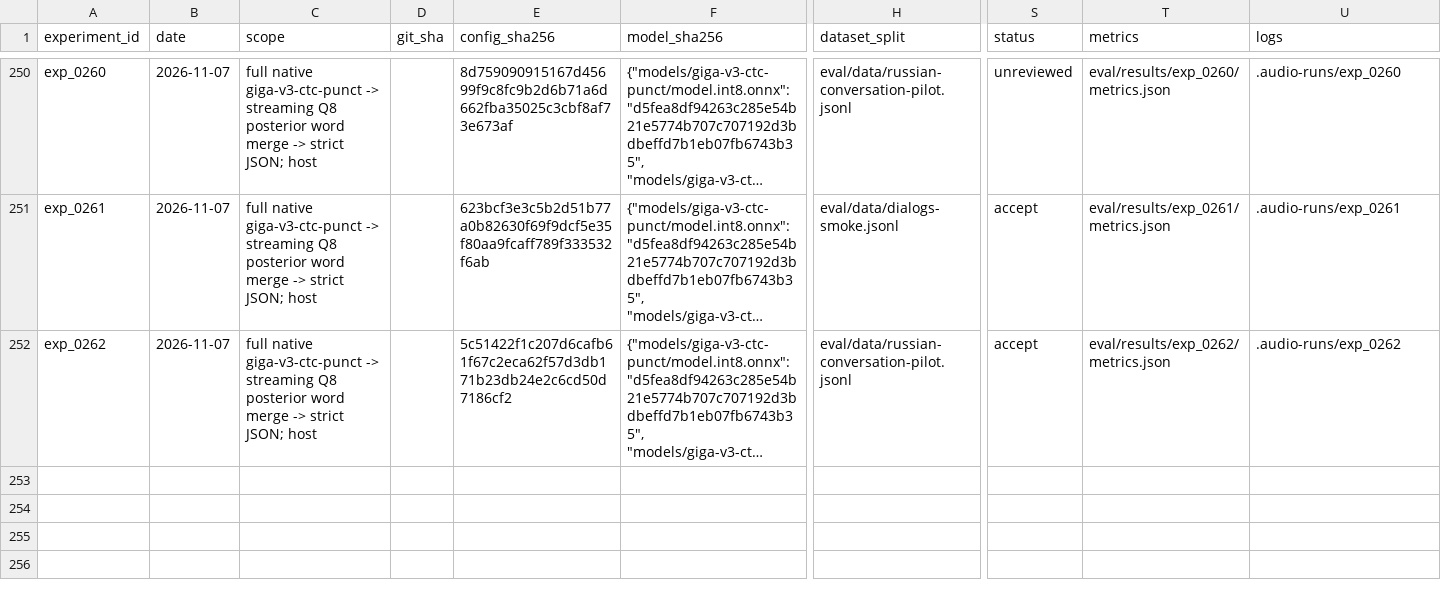
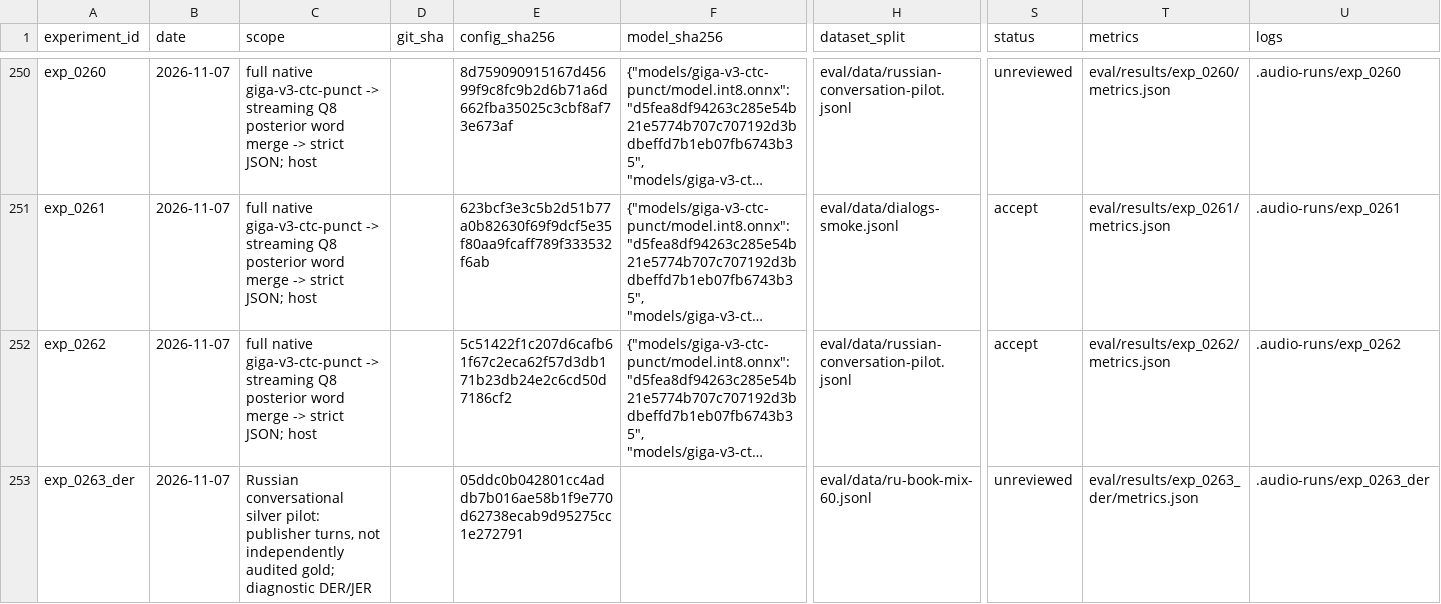
Before and after one commit to PytoByte/NuclearHack, a CSV file: experiments/registry.csv, drawn as a sheet; only a part is shown, gaps mark what is left out; long unchanged cells end in …; rows hold the shown columns only; the diff names each change by its address in the sheet, - before the commit and + after, or states it on an @@ line.

Commit message:
research: add attribution diagnostic + ru-book-mix reference; note seam/leading-letter REJECT

```diff
--- a/experiments/registry.csv
+++ b/experiments/registry.csv
+row 253: exp_0263_der | 2026-11-07 | Russian conversational silver pilot: publisher turns, not independently audited gold; diagnostic DER/JER |  | 05ddc0b042801cc4addb7b016ae58b1f9e770d62738ecab9d95275cc1e272791 |  | eval/data/ru-book-mix-60.jsonl | unreviewed | eval/results/exp_0263_der/metrics.json | .audio-runs/exp_0263_der
```
Also changed, not shown: 6 other files.
